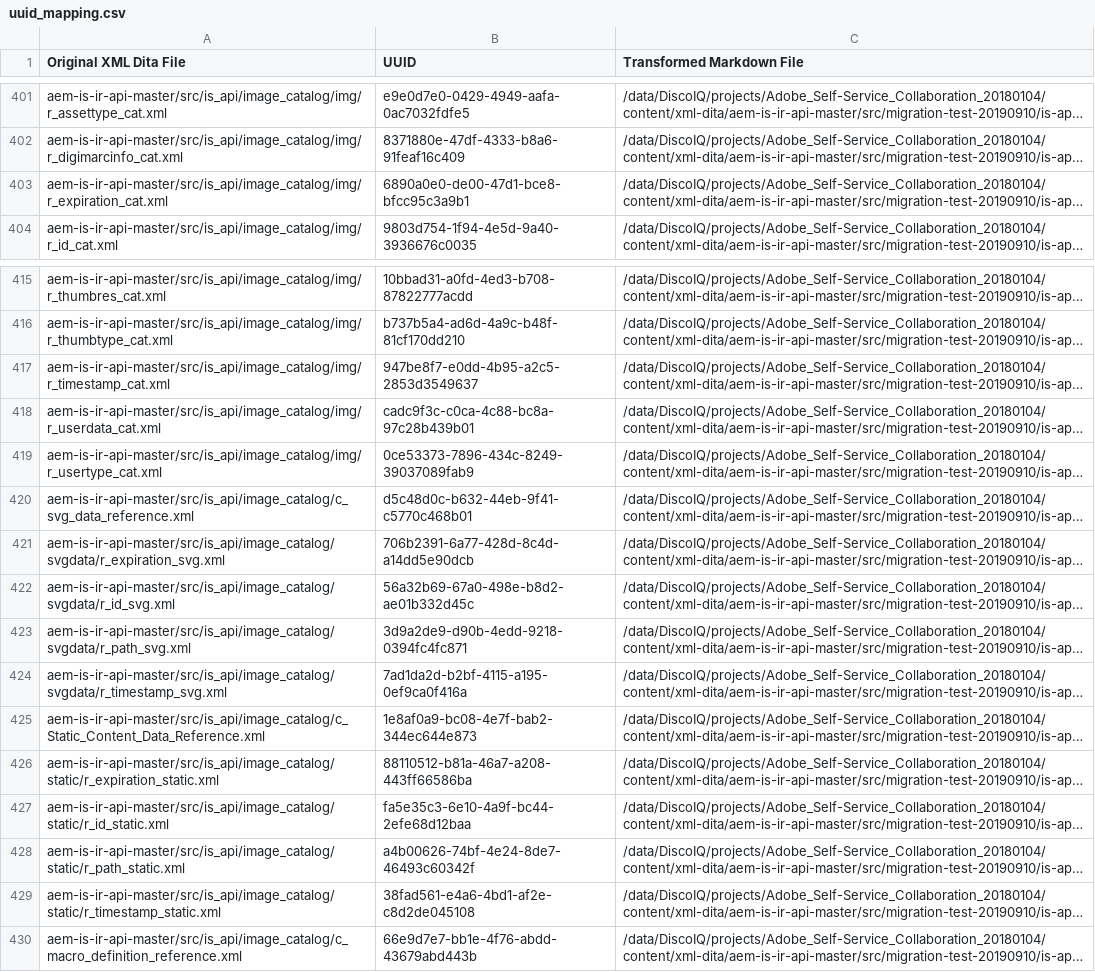
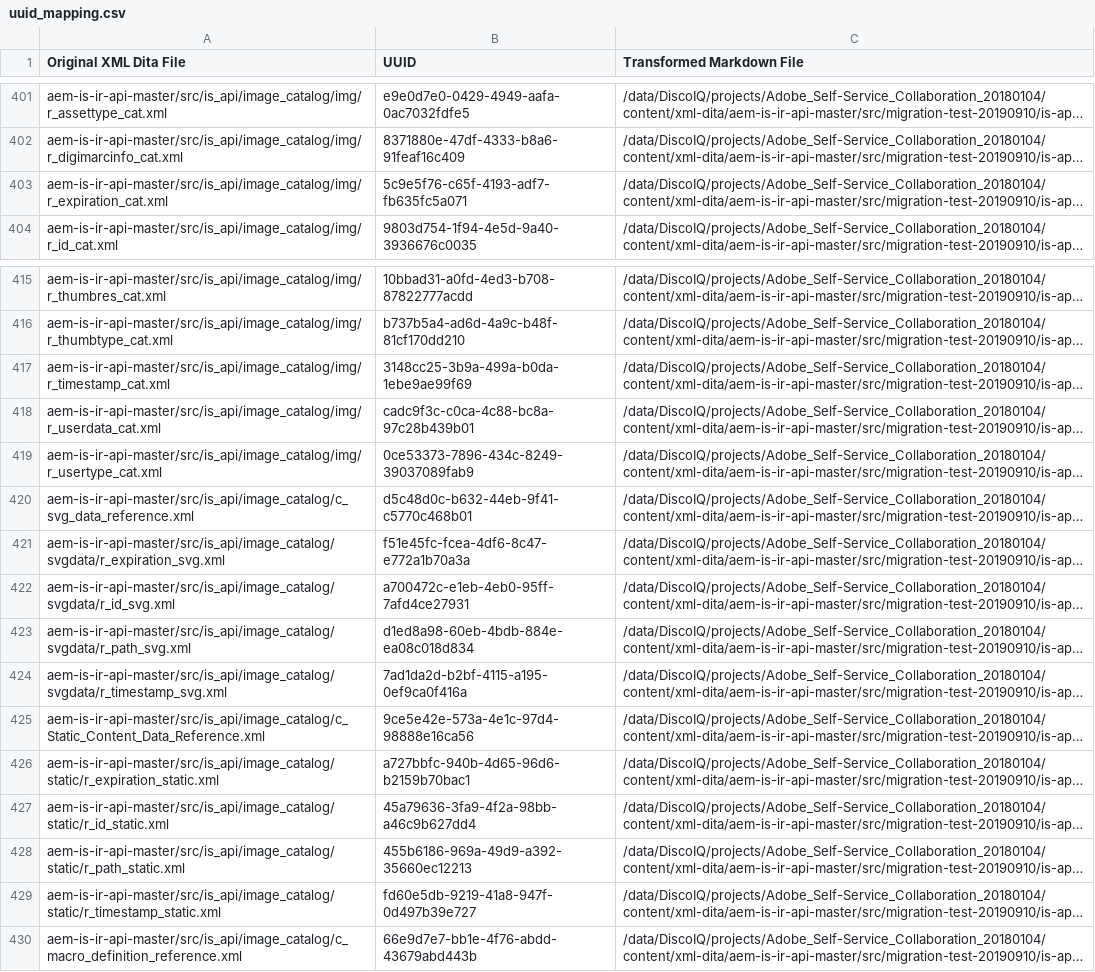
Before and after one commit to AdobeDocs/dynamic-media-developer-resources.en, a CSV file: help/aem-is-ir-api/uuid_mapping.csv, drawn as a sheet; only a part is shown, gaps mark what is left out; long unchanged cells end in …; the diff names each change by its address in the sheet, - before the commit and + after, or states it on an @@ line.

Commit message:
Migrated Content with Conref
XML Dita pages which contained content references have been migrated.  UUID Mapping spreadsheet has been updated.

```diff
--- a/help/aem-is-ir-api/uuid_mapping.csv
+++ b/help/aem-is-ir-api/uuid_mapping.csv
-B403 (UUID): 6890a0e0-de00-47d1-bce8-bfcc95c3a9b1
+B403 (UUID): 5c9e5f76-c65f-4193-adf7-fb635fc5a071
-B417 (UUID): 947be8f7-e0dd-4b95-a2c5-2853d3549637
+B417 (UUID): 3148cc25-3b9a-499a-b0da-1ebe9ae99f69
-B421 (UUID): 706b2391-6a77-428d-8c4d-a14dd5e90dcb
+B421 (UUID): f51e45fc-fcea-4df6-8c47-e772a1b70a3a
-B422 (UUID): 56a32b69-67a0-498e-b8d2-ae01b332d45c
+B422 (UUID): a700472c-e1eb-4eb0-95ff-7afd4ce27931
-B423 (UUID): 3d9a2de9-d90b-4edd-9218-0394fc4fc871
+B423 (UUID): d1ed8a98-60eb-4bdb-884e-ea08c018d834
-B425 (UUID): 1e8af0a9-bc08-4e7f-bab2-344ec644e873
+B425 (UUID): 9ce5e42e-573a-4e1c-97d4-98888e16ca56
-B426 (UUID): 88110512-b81a-46a7-a208-443ff66586ba
+B426 (UUID): a727bbfc-940b-4d65-96d6-b2159b70bac1
-B427 (UUID): fa5e35c3-6e10-4a9f-bc44-2efe68d12baa
+B427 (UUID): 45a79636-3fa9-4f2a-98bb-a46c9b627dd4
-B428 (UUID): a4b00626-74bf-4e24-8de7-46493c60342f
+B428 (UUID): 455b6186-969a-49d9-a392-35660ec12213
-B429 (UUID): 38fad561-e4a6-4bd1-af2e-c8d2de045108
+B429 (UUID): fd60e5db-9219-41a8-947f-0d497b39e727
```
Also changed, not shown: 10 other files.
